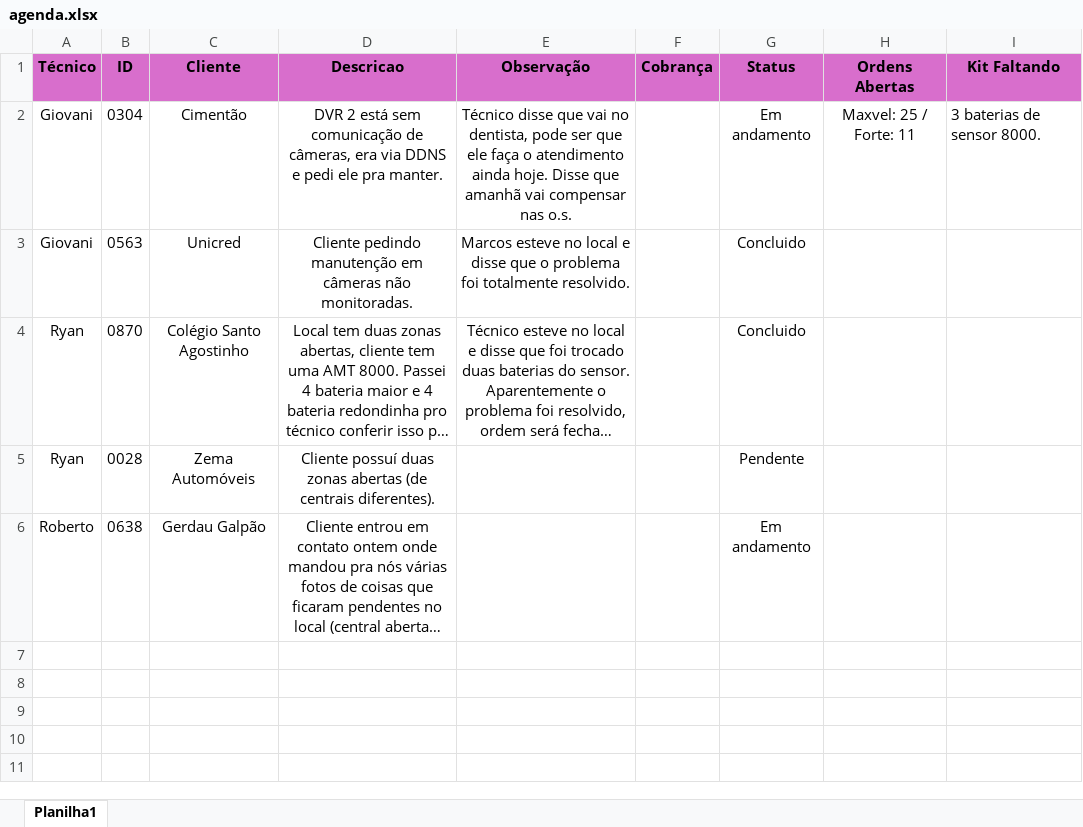
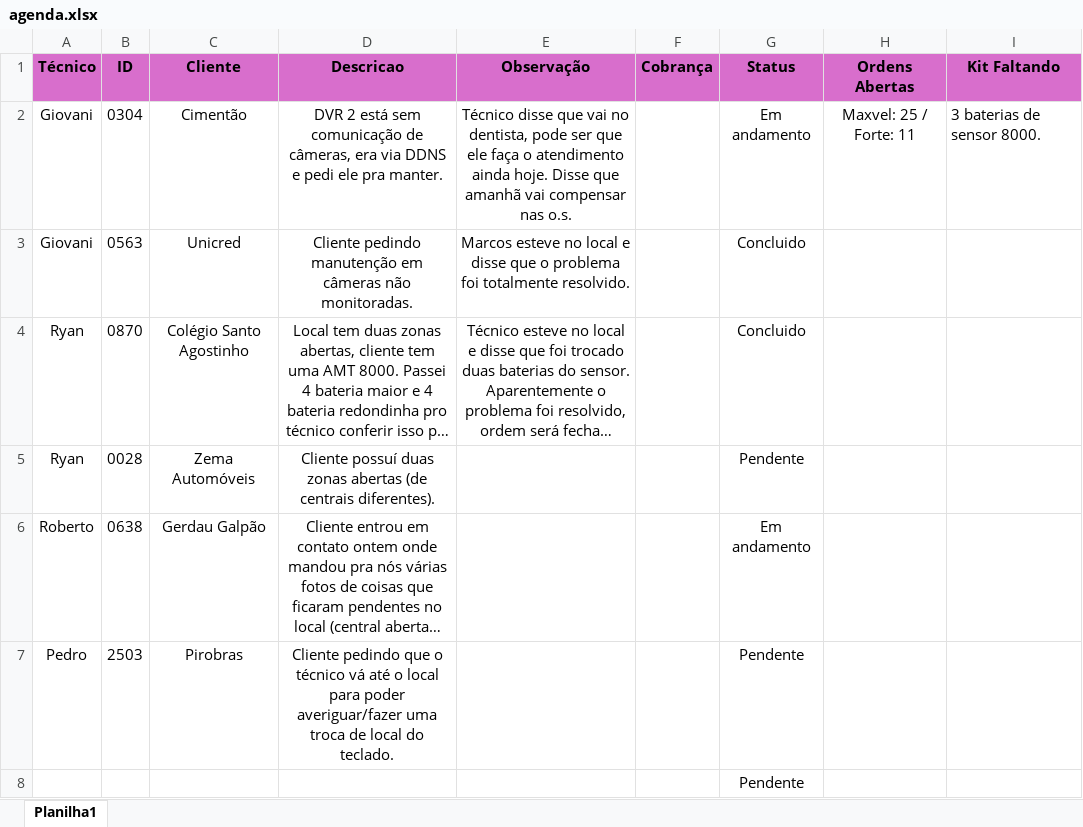
Before and after one commit to pedrohcarvalho201-spec/painel-agenda-tecnica, an Excel workbook: agenda.xlsx, sheet Planilha1, drawn as a sheet; long unchanged cells end in …; values as stored, in another font and other column widths than the file's, no borders; the diff names each change by its address in the sheet, - before the commit and + after, or states it on an @@ line.

Commit message:
Atualizacao rapida de agenda as 10:35:43,67

```diff
--- a/agenda.xlsx (sheet Planilha1)
+++ b/agenda.xlsx (sheet Planilha1)
+row 7: Pedro | 2503 | Pirobras | Cliente pedindo que o técnico vá até o local para poder averiguar/fazer uma troca de local do teclado. |  |  | Pendente
+row 8:  |  |  |  |  |  | Pendente
```
Also changed, not shown: 1 other file.
